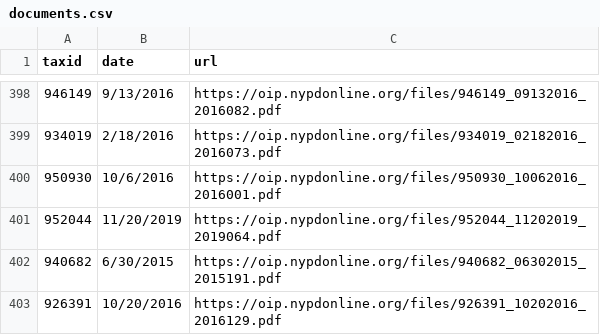
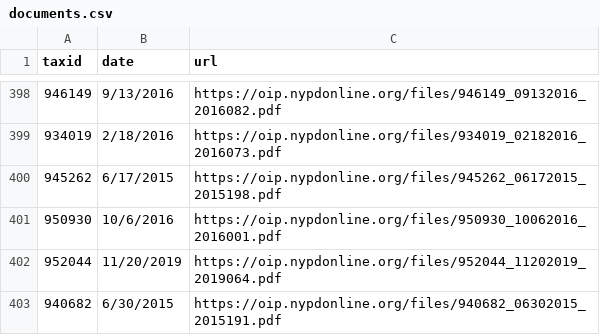
Before and after one commit to ryanwatkins/nypd-officer-profiles, a CSV file: documents.csv, drawn as a sheet; only a part is shown, gaps mark what is left out; the shorter side is filled out with more unchanged rows.

```diff
--- a/documents.csv
+++ b/documents.csv
@@ -399,2 +399,3 @@ taxid,date,url
 934019,2/18/2016,https://oip.nypdonline.org/files/934019_02182016_2016073.pdf
+945262,6/17/2015,https://oip.nypdonline.org/files/945262_06172015_2015198.pdf
 950930,10/6/2016,https://oip.nypdonline.org/files/950930_10062016_2016001.pdf
```
Also changed, not shown: discipline.csv, 28 other files.
